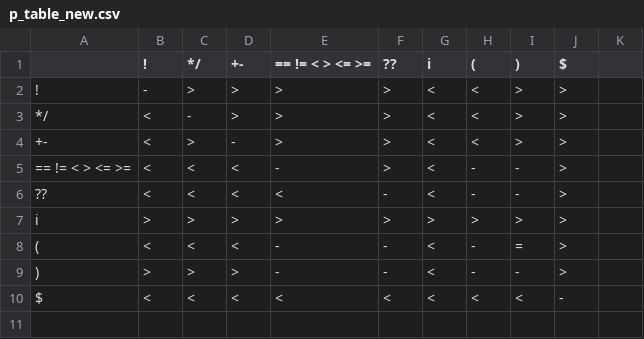
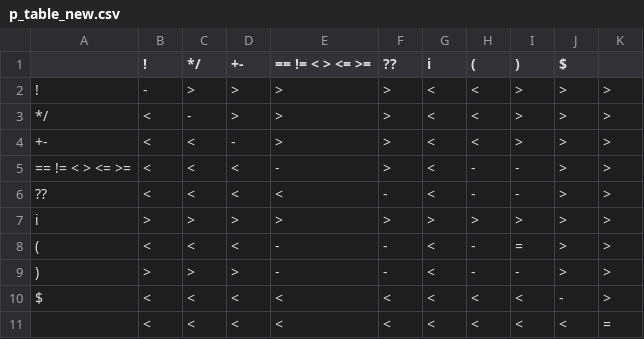
Before and after one commit to tomashobza/swift-asm-compiler, a CSV file: p_table_new.csv, drawn as a sheet; the diff names each change by its address in the sheet, - before the commit and + after, or states it on an @@ line.

```diff
--- a/p_table_new.csv
+++ b/p_table_new.csv
-K2:K10: (empty)
+K2:K10: >
-C4 (*/): >
+C4 (*/): <
+row 11:  | < | < | < | < | < | < | < | < | < | =
```
Also changed, not shown: 14 other files.
